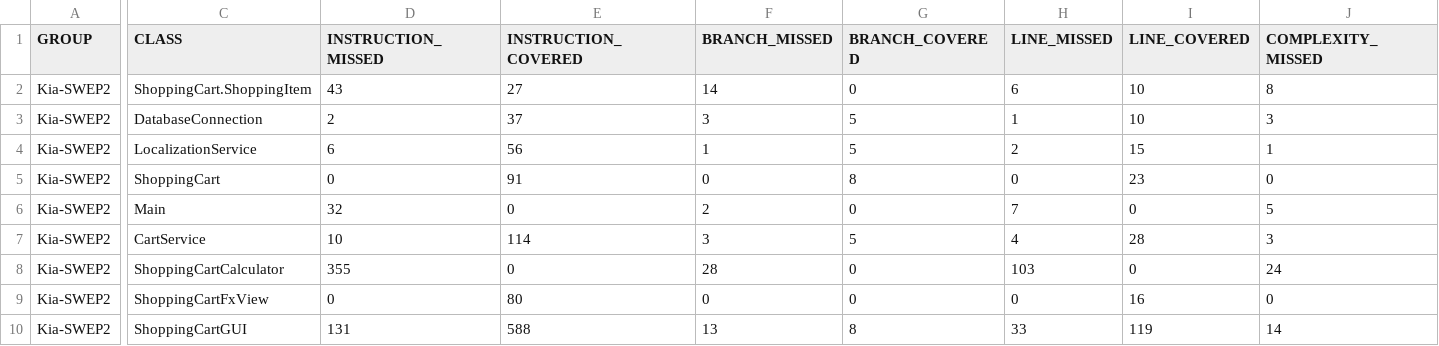
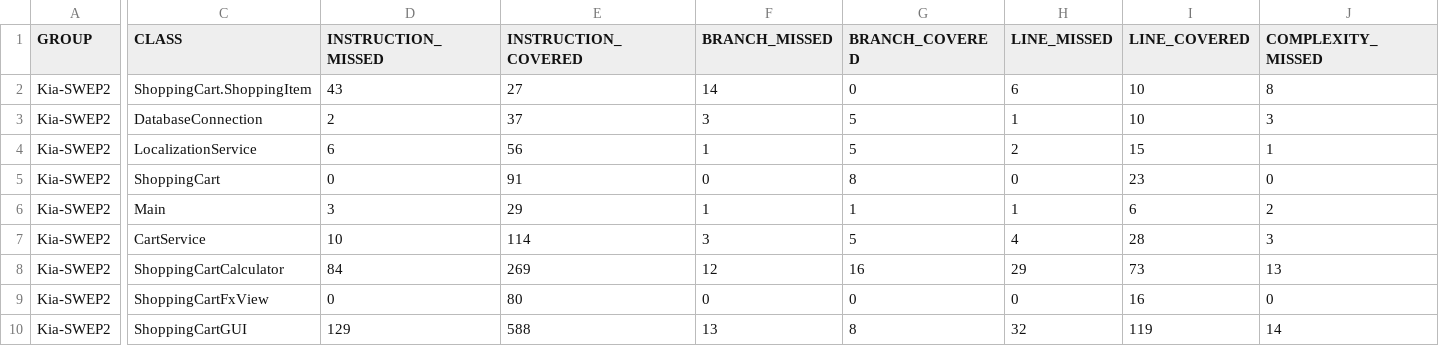
Before and after one commit to Topherkia/Kia-SWEP2, a CSV file: target/site/jacoco/jacoco.csv, drawn as a sheet; only a part is shown, gaps mark what is left out; the diff covers the shown part only; the diff names each change by its address in the sheet, - before the commit and + after, or states it on an @@ line.

```diff
--- a/target/site/jacoco/jacoco.csv
+++ b/target/site/jacoco/jacoco.csv
-D6 (INSTRUCTION_MISSED): 32
+D6 (INSTRUCTION_MISSED): 3
-E6 (INSTRUCTION_COVERED): 0
+E6 (INSTRUCTION_COVERED): 29
-F6 (BRANCH_MISSED): 2
+F6 (BRANCH_MISSED): 1
-G6 (BRANCH_COVERED): 0
+G6 (BRANCH_COVERED): 1
-H6 (LINE_MISSED): 7
+H6 (LINE_MISSED): 1
-I6 (LINE_COVERED): 0
+I6 (LINE_COVERED): 6
-J6 (COMPLEXITY_MISSED): 5
+J6 (COMPLEXITY_MISSED): 2
-D8 (INSTRUCTION_MISSED): 355
+D8 (INSTRUCTION_MISSED): 84
-E8 (INSTRUCTION_COVERED): 0
+E8 (INSTRUCTION_COVERED): 269
-F8 (BRANCH_MISSED): 28
+F8 (BRANCH_MISSED): 12
-G8 (BRANCH_COVERED): 0
+G8 (BRANCH_COVERED): 16
-H8 (LINE_MISSED): 103
+H8 (LINE_MISSED): 29
-I8 (LINE_COVERED): 0
+I8 (LINE_COVERED): 73
-J8 (COMPLEXITY_MISSED): 24
+J8 (COMPLEXITY_MISSED): 13
-D10 (INSTRUCTION_MISSED): 131
+D10 (INSTRUCTION_MISSED): 129
-H10 (LINE_MISSED): 33
+H10 (LINE_MISSED): 32
```
Also changed, not shown: 6 edited cells elsewhere in this file, 46 other files.
